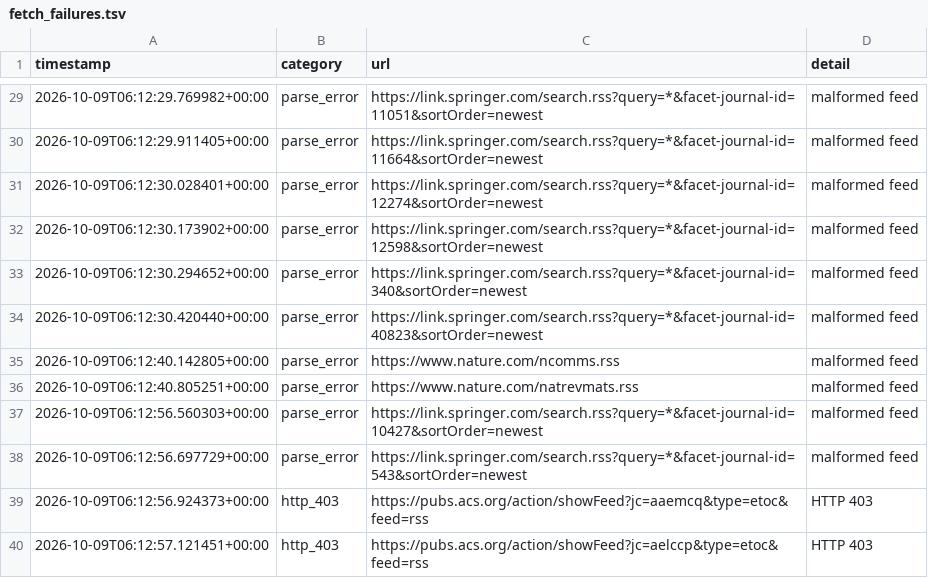
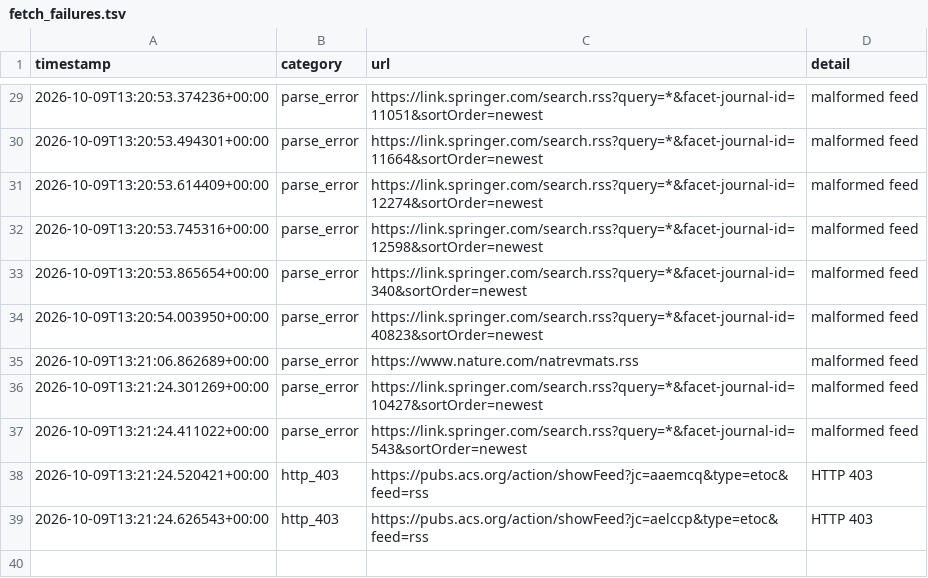
Before and after one commit to Llxyyds666/diamond-paper-feed, a TSV file: fetch_failures.tsv, drawn as a sheet; only a part is shown, gaps mark what is left out; the diff covers the shown part only.

```diff
--- a/fetch_failures.tsv
+++ b/fetch_failures.tsv
@@ -29,12 +29,11 @@ timestamp	category	url	detail
-2026-10-09T06:12:29.769982+00:00	parse_error	https://link.springer.com/search.rss?query=*&facet-journal-id=11051&sortOrder=newest	malformed feed
-2026-10-09T06:12:29.911405+00:00	parse_error	https://link.springer.com/search.rss?query=*&facet-journal-id=11664&sortOrder=newest	malformed feed
-2026-10-09T06:12:30.028401+00:00	parse_error	https://link.springer.com/search.rss?query=*&facet-journal-id=12274&sortOrder=newest	malformed feed
-2026-10-09T06:12:30.173902+00:00	parse_error	https://link.springer.com/search.rss?query=*&facet-journal-id=12598&sortOrder=newest	malformed feed
-2026-10-09T06:12:30.294652+00:00	parse_error	https://link.springer.com/search.rss?query=*&facet-journal-id=340&sortOrder=newest	malformed feed
-2026-10-09T06:12:30.420440+00:00	parse_error	https://link.springer.com/search.rss?query=*&facet-journal-id=40823&sortOrder=newest	malformed feed
-2026-10-09T06:12:40.142805+00:00	parse_error	https://www.nature.com/ncomms.rss	malformed feed
-2026-10-09T06:12:40.805251+00:00	parse_error	https://www.nature.com/natrevmats.rss	malformed feed
-2026-10-09T06:12:56.560303+00:00	parse_error	https://link.springer.com/search.rss?query=*&facet-journal-id=10427&sortOrder=newest	malformed feed
-2026-10-09T06:12:56.697729+00:00	parse_error	https://link.springer.com/search.rss?query=*&facet-journal-id=543&sortOrder=newest	malformed feed
-2026-10-09T06:12:56.924373+00:00	http_403	https://pubs.acs.org/action/showFeed?jc=aaemcq&type=etoc&feed=rss	HTTP 403
-2026-10-09T06:12:57.121451+00:00	http_403	https://pubs.acs.org/action/showFeed?jc=aelccp&type=etoc&feed=rss	HTTP 403
+2026-10-09T13:20:53.374236+00:00	parse_error	https://link.springer.com/search.rss?query=*&facet-journal-id=11051&sortOrder=newest	malformed feed
+2026-10-09T13:20:53.494301+00:00	parse_error	https://link.springer.com/search.rss?query=*&facet-journal-id=11664&sortOrder=newest	malformed feed
+2026-10-09T13:20:53.614409+00:00	parse_error	https://link.springer.com/search.rss?query=*&facet-journal-id=12274&sortOrder=newest	malformed feed
+2026-10-09T13:20:53.745316+00:00	parse_error	https://link.springer.com/search.rss?query=*&facet-journal-id=12598&sortOrder=newest	malformed feed
+2026-10-09T13:20:53.865654+00:00	parse_error	https://link.springer.com/search.rss?query=*&facet-journal-id=340&sortOrder=newest	malformed feed
+2026-10-09T13:20:54.003950+00:00	parse_error	https://link.springer.com/search.rss?query=*&facet-journal-id=40823&sortOrder=newest	malformed feed
+2026-10-09T13:21:06.862689+00:00	parse_error	https://www.nature.com/natrevmats.rss	malformed feed
+2026-10-09T13:21:24.301269+00:00	parse_error	https://link.springer.com/search.rss?query=*&facet-journal-id=10427&sortOrder=newest	malformed feed
+2026-10-09T13:21:24.411022+00:00	parse_error	https://link.springer.com/search.rss?query=*&facet-journal-id=543&sortOrder=newest	malformed feed
+2026-10-09T13:21:24.520421+00:00	http_403	https://pubs.acs.org/action/showFeed?jc=aaemcq&type=etoc&feed=rss	HTTP 403
+2026-10-09T13:21:24.626543+00:00	http_403	https://pubs.acs.org/action/showFeed?jc=aelccp&type=etoc&feed=rss	HTTP 403
```
Also changed, not shown: 27 edited cells elsewhere in this file, 2 other files.
